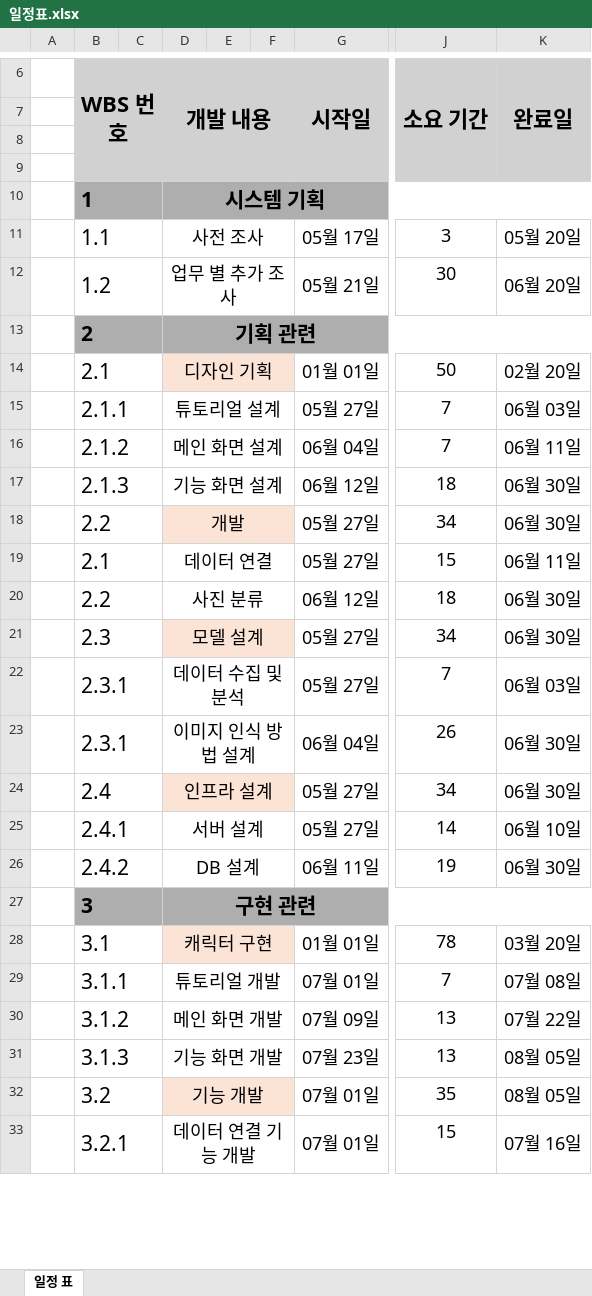
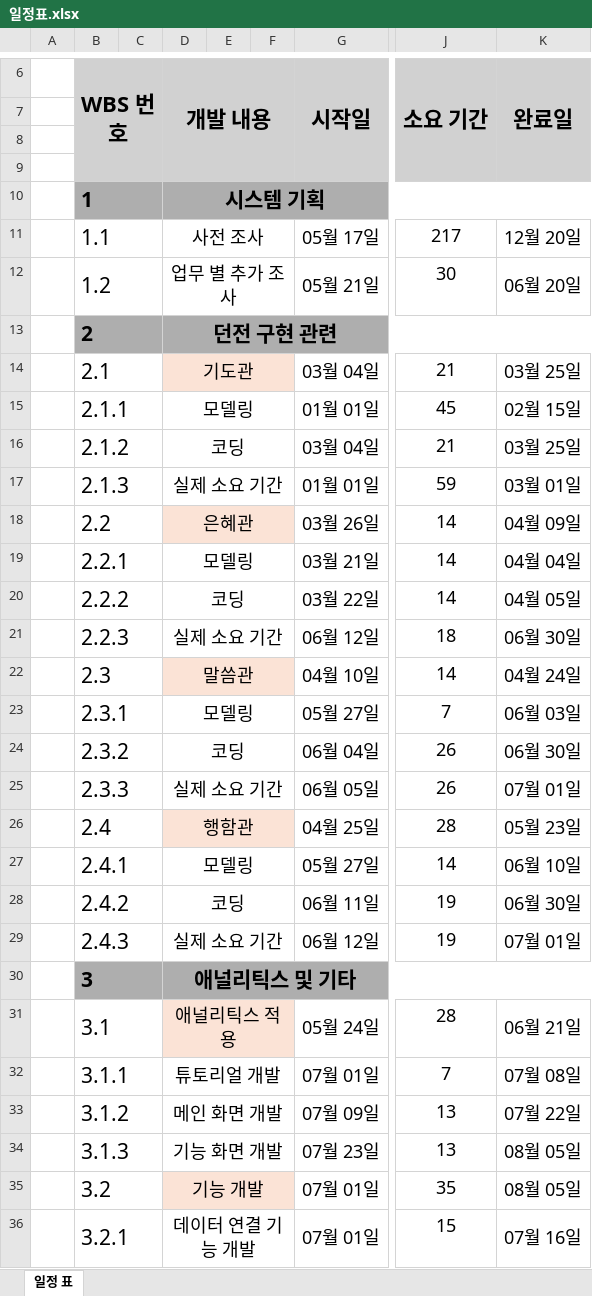
Before and after one commit to ptyytty/storage, an Excel workbook: 일정표.xlsx, sheet 일정 표, drawn as a sheet; only a part is shown, gaps mark what is left out; values as stored, in another font and other column widths than the file's, no borders; conditional formats not drawn; removed rows and columns are numbered as before the commit, all else as after; rows hold the shown columns only; the diff covers the shown part only; the diff names each change by its address in the sheet, - before the commit and + after, or states it on an @@ line.

Commit message:
250215

```diff
--- a/일정표.xlsx (sheet 일정 표)
+++ b/일정표.xlsx (sheet 일정 표)
-J11 (소요 기간): 3
+J11 (소요 기간): 217
-K11 (완료일): 05월 20일
+K11 (완료일): 12월 20일
-D13 (개발 내용): 기획 관련
+D13 (개발 내용): 던전 구현 관련
-row 14:  | 2.1 |  | 디자인 기획 |  |  | 01월 01일 | 50 | 02월 20일
-row 15:  | 2.1.1 |  | 튜토리얼 설계 |  |  | 05월 27일 | 7 | 06월 03일
-row 16:  | 2.1.2 |  | 메인 화면 설계 |  |  | 06월 04일 | 7 | 06월 11일
+row 14:  | 2.1 |  | 기도관 |  |  | 03월 04일 | 21 | 03월 25일
+row 15:  | 2.1.1 |  | 모델링 |  |  | 01월 01일 | 45 | 02월 15일
+row 16:  | 2.1.2 |  | 코딩 |  |  | 03월 04일 | 21 | 03월 25일
+row 17:  | 2.1.3 |  | 실제 소요 기간 |  |  | 01월 01일 | 59 | 03월 01일
+row 18:  | 2.2 |  | 은혜관 |  |  | 03월 26일 | 14 | 04월 09일
+row 19:  | 2.2.1 |  | 모델링 |  |  | 03월 21일 | 14 | 04월 04일
+row 20:  | 2.2.2 |  | 코딩 |  |  | 03월 22일 | 14 | 04월 05일
-B21 (WBS 번호): 2.1.3
+B21 (WBS 번호): 2.2.3
-D21 (개발 내용): 기능 화면 설계
+D21 (개발 내용): 실제 소요 기간
-row 18:  | 2.2 |  | 개발 |  |  | 05월 27일 | 34 | 06월 30일
-row 19:  | 2.1 |  | 데이터 연결 |  |  | 05월 27일 | 15 | 06월 11일
-row 20:  | 2.2 |  | 사진 분류 |  |  | 06월 12일 | 18 | 06월 30일
-row 21:  | 2.3 |  | 모델 설계 |  |  | 05월 27일 | 34 | 06월 30일
+row 22:  | 2.3 |  | 말씀관 |  |  | 04월 10일 | 14 | 04월 24일
-D23 (개발 내용): 데이터 수집 및 분석
+D23 (개발 내용): 모델링
-B24 (WBS 번호): 2.3.1
+B24 (WBS 번호): 2.3.2
-D24 (개발 내용): 이미지 인식 방법 설계
+D24 (개발 내용): 코딩
-row 24:  | 2.4 |  | 인프라 설계 |  |  | 05월 27일 | 34 | 06월 30일
+row 25:  | 2.3.3 |  | 실제 소요 기간 |  |  | 06월 05일 | 26 | 07월 01일
+row 26:  | 2.4 |  | 행함관 |  |  | 04월 25일 | 28 | 05월 23일
-D27 (개발 내용): 서버 설계
+D27 (개발 내용): 모델링
-D28 (개발 내용): DB 설계
+D28 (개발 내용): 코딩
+row 29:  | 2.4.3 |  | 실제 소요 기간 |  |  | 06월 12일 | 19 | 07월 01일
-D30 (개발 내용): 구현 관련
+D30 (개발 내용): 애널리틱스 및 기타
-row 28:  | 3.1 |  | 캐릭터 구현 |  |  | 01월 01일 | 78 | 03월 20일
+row 31:  | 3.1 |  | 애널리틱스 적용 |  |  | 05월 24일 | 28 | 06월 21일
```
Also changed, not shown: 2 added rows, 2 removed rows and 4 edited cells elsewhere in this sheet, formulas that keep their value.
